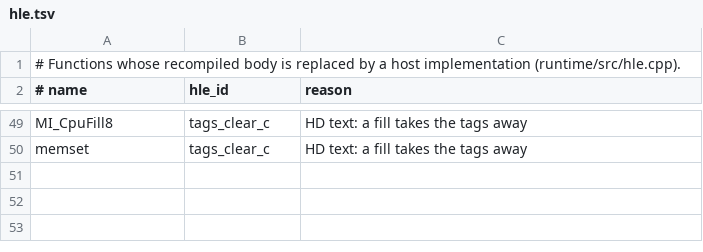
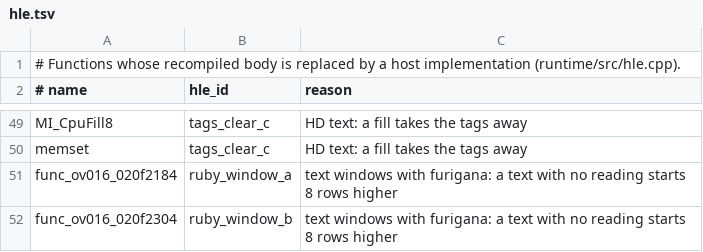
Before and after one commit to matheus2x/ie3ogre-nds-recomp, a TSV file: config/boej/hle.tsv, drawn as a sheet; only a part is shown, gaps mark what is left out.

```diff
--- a/config/boej/hle.tsv
+++ b/config/boej/hle.tsv
@@ -50 +50,3 @@ MI_CpuFill8	tags_clear_c	HD text: a fill takes the tags away
 memset	tags_clear_c	HD text: a fill takes the tags away
+func_ov016_020f2184	ruby_window_a	text windows with furigana: a text with no reading starts 8 rows higher
+func_ov016_020f2304	ruby_window_b	text windows with furigana: a text with no reading starts 8 rows higher
```
Also changed, not shown: 14 other files.
